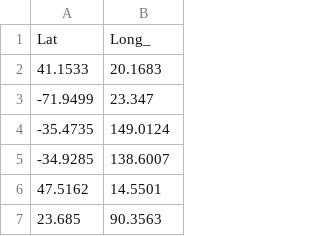
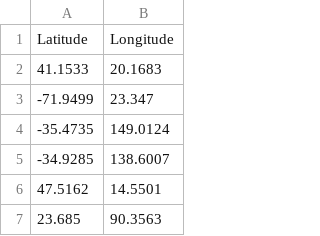
Before and after one commit to madhurimarawat/Predictioneer, a CSV file: Codes/data/interim/test_data.csv, drawn as a sheet; only a part is shown; removed rows and columns are numbered as before the commit, all else as after; the diff names each change by its address in the sheet, - before the commit and + after, or states it on an @@ line.

```diff
--- a/Codes/data/interim/test_data.csv
+++ b/Codes/data/interim/test_data.csv
-row 1: Lat | Long_
+row 1: Latitude | Longitude
```
Also changed, not shown: Codes/data/interim/train_data.csv, 4 other files.
